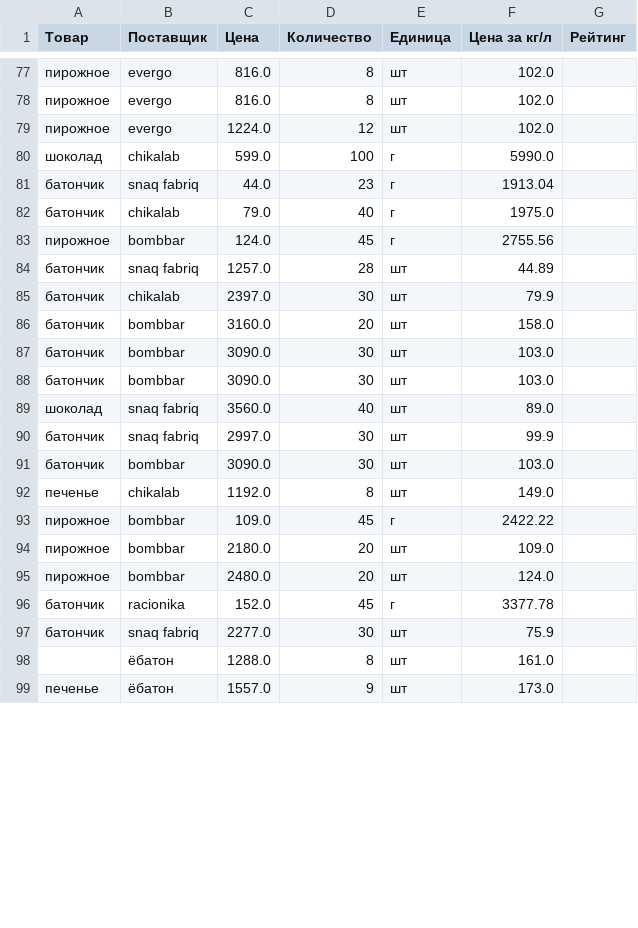
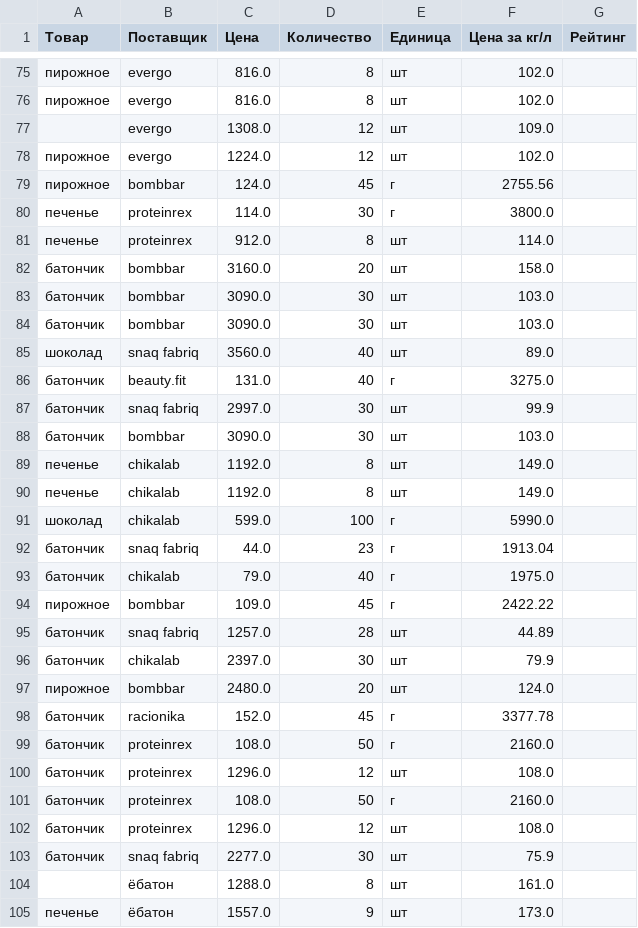
Before and after one commit to Unchell57/CoffeePlusPlus, a CSV file: input/sport_food.csv, drawn as a sheet; only a part is shown, gaps mark what is left out; the diff covers the shown part only.

```diff
--- a/input/sport_food.csv
+++ b/input/sport_food.csv
@@ -78,9 +76,7 @@
 пирожное,evergo,816.0,8,шт,102.0,
+,evergo,1308.0,12,шт,109.0,
 пирожное,evergo,1224.0,12,шт,102.0,
-шоколад,chikalab,599.0,100,г,5990.0,
-батончик,snaq fabriq,44.0,23,г,1913.04,
-батончик,chikalab,79.0,40,г,1975.0,
 пирожное,bombbar,124.0,45,г,2755.56,
-батончик,snaq fabriq,1257.0,28,шт,44.89,
-батончик,chikalab,2397.0,30,шт,79.9,
+печенье,proteinrex,114.0,30,г,3800.0,
+печенье,proteinrex,912.0,8,шт,114.0,
 батончик,bombbar,3160.0,20,шт,158.0,
@@ -89,2 +85,3 @@
 шоколад,snaq fabriq,3560.0,40,шт,89.0,
+батончик,beauty.fit,131.0,40,г,3275.0,
 батончик,snaq fabriq,2997.0,30,шт,99.9,
@@ -92,6 +89,15 @@
 печенье,chikalab,1192.0,8,шт,149.0,
+печенье,chikalab,1192.0,8,шт,149.0,
+шоколад,chikalab,599.0,100,г,5990.0,
+батончик,snaq fabriq,44.0,23,г,1913.04,
+батончик,chikalab,79.0,40,г,1975.0,
 пирожное,bombbar,109.0,45,г,2422.22,
-пирожное,bombbar,2180.0,20,шт,109.0,
+батончик,snaq fabriq,1257.0,28,шт,44.89,
+батончик,chikalab,2397.0,30,шт,79.9,
 пирожное,bombbar,2480.0,20,шт,124.0,
 батончик,racionika,152.0,45,г,3377.78,
+батончик,proteinrex,108.0,50,г,2160.0,
+батончик,proteinrex,1296.0,12,шт,108.0,
+батончик,proteinrex,108.0,50,г,2160.0,
+батончик,proteinrex,1296.0,12,шт,108.0,
 батончик,snaq fabriq,2277.0,30,шт,75.9,
```
Also changed, not shown: 5 added rows, 6 removed rows and 3 moved rows elsewhere in this file, input/coffee.csv, input/drinks.csv, 24 other files.
